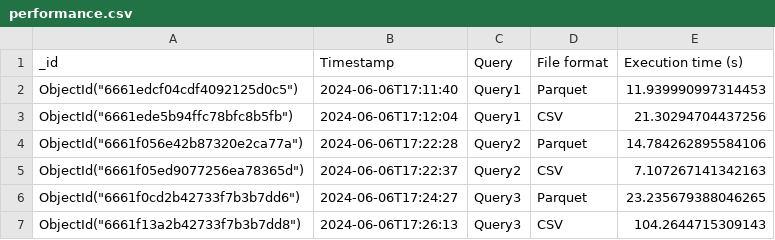
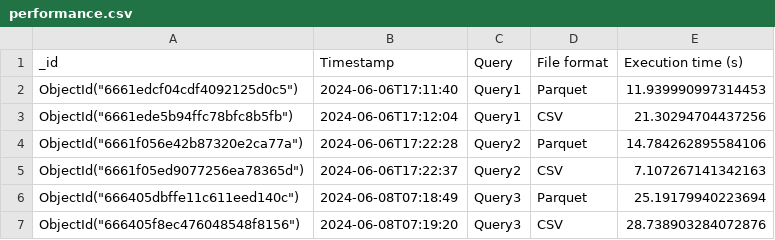
Before and after one commit to matteo-conti-97/SABD_Project_1, a CSV file: results/performance.csv, drawn as a sheet.

```diff
--- a/results/performance.csv
+++ b/results/performance.csv
@@ -5,3 +5,3 @@
 "ObjectId(""6661f05ed9077256ea78365d"")","2024-06-06T17:22:37","Query2","CSV",7.107267141342163
-"ObjectId(""6661f0cd2b42733f7b3b7dd6"")","2024-06-06T17:24:27","Query3","Parquet",23.235679388046265
-"ObjectId(""6661f13a2b42733f7b3b7dd8"")","2024-06-06T17:26:13","Query3","CSV",104.2644715309143
+"ObjectId(""666405dbffe11c611eed140c"")","2024-06-08T07:18:49","Query3","Parquet",25.19179940223694
+"ObjectId(""666405f8ec476048548f8156"")","2024-06-08T07:19:20","Query3","CSV",28.738903284072876
```
Also changed, not shown: 5 other files.
